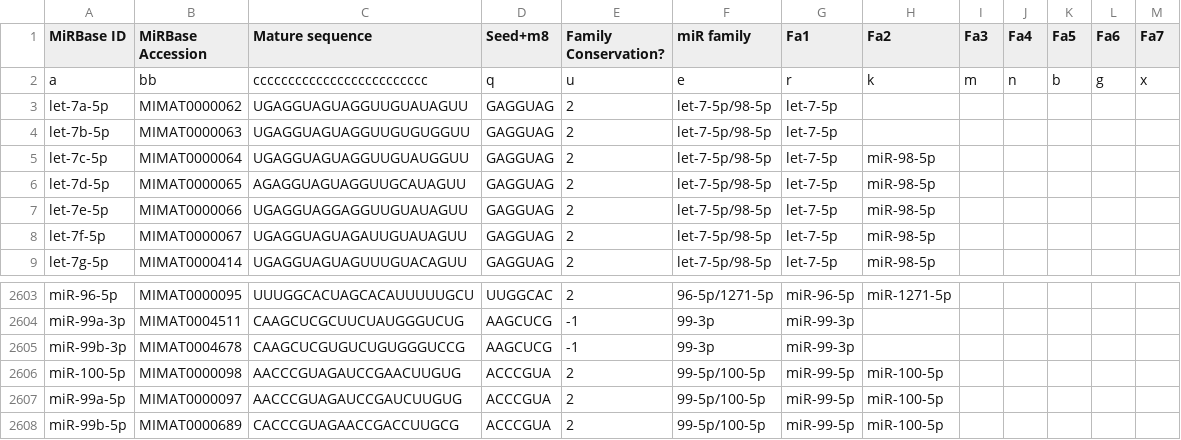
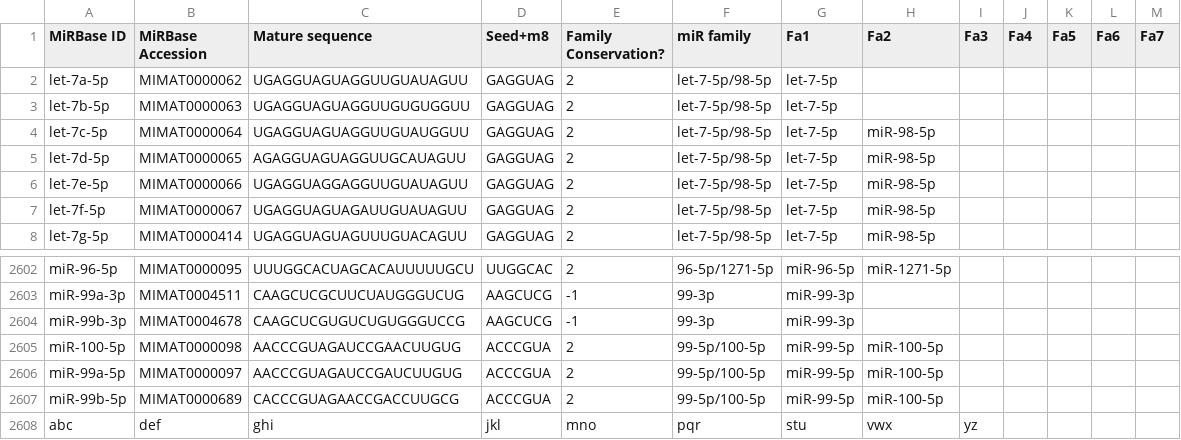
Before and after one commit to liamnicolas9x/mirna-search-app-20260414, a CSV file: data.csv, drawn as a sheet; only a part is shown, gaps mark what is left out.

```diff
--- a/data.csv
+++ b/data.csv
@@ -1,3 +1,2 @@
 MiRBase ID,MiRBase Accession,Mature sequence,Seed+m8,Family Conservation?,miR family,Fa1,Fa2,Fa3,Fa4,Fa5,Fa6,Fa7
-a,bb,ccccccccccccccccccccccccc,q,u,e,r,k,m,n,b,g,x
 let-7a-5p,MIMAT0000062,UGAGGUAGUAGGUUGUAUAGUU,GAGGUAG,2,let-7-5p/98-5p,let-7-5p,,,,,,
@@ -2608 +2607,2 @@ miR-99a-5p,MIMAT0000097,AACCCGUAGAUCCGAUCUUGUG,ACCCGUA,2,99-5p/100-5p,miR-99-5p,
 miR-99b-5p,MIMAT0000689,CACCCGUAGAACCGACCUUGCG,ACCCGUA,2,99-5p/100-5p,miR-99-5p,miR-100-5p,,,,,
+abc,def,ghi,jkl,mno,pqr,stu,vwx,yz,,,,
```
Also changed, not shown: 9 other files.
